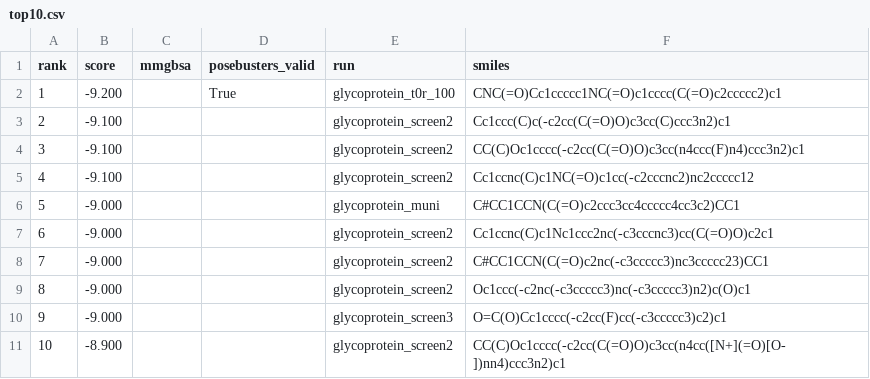
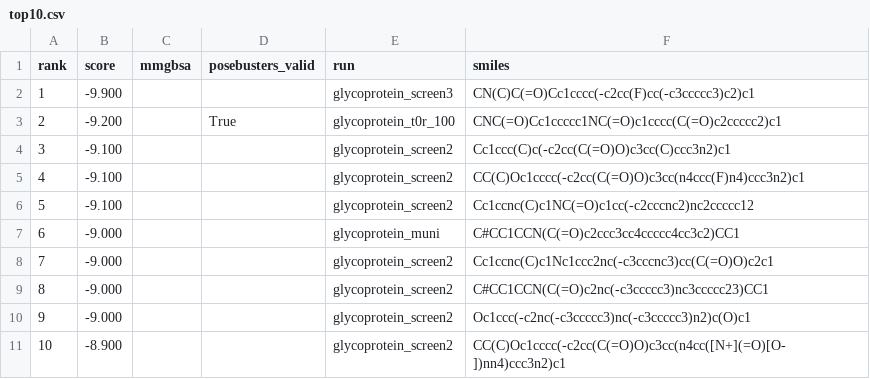
Before and after one commit to rafwiewiora/ebolathon, a CSV file: runs/top10.csv, drawn as a sheet; removed rows and columns are numbered as before the commit, all else as after; the diff names each change by its address in the sheet, - before the commit and + after, or states it on an @@ line.

```diff
--- a/runs/top10.csv
+++ b/runs/top10.csv
+row 2: 1 | -9.900 |  |  | glycoprotein_screen3 | CN(C)C(=O)Cc1cccc(-c2cc(F)cc(-c3ccccc3)c2)c1
@@ column A (rank) renumbered between rows 3 and 10 @@
-row 10: 9 | -9.000 |  |  | glycoprotein_screen3 | O=C(O)Cc1cccc(-c2cc(F)cc(-c3ccccc3)c2)c1
```
Also changed, not shown: runs/glycoprotein_screen3/hits.csv, 3 other files.
